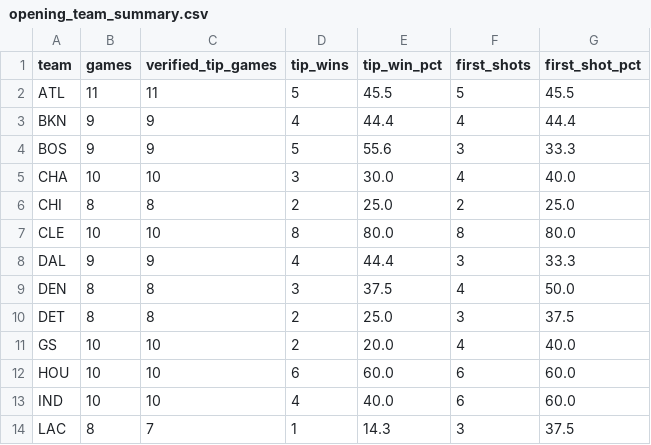
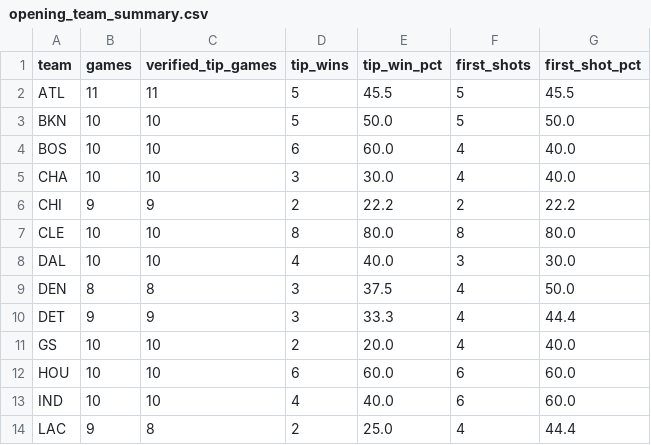
Before and after one commit to mmokriy-dot/prop-culture-nba-opening, a CSV file: data/opening_team_summary.csv, drawn as a sheet; only a part is shown; the diff covers the shown part only.

```diff
--- a/data/opening_team_summary.csv
+++ b/data/opening_team_summary.csv
@@ -2,10 +2,10 @@ team,games,verified_tip_games,tip_wins,tip_win_pct,first_shots,first_shot_pct
 ATL,11,11,5,45.5,5,45.5
-BKN,9,9,4,44.4,4,44.4
-BOS,9,9,5,55.6,3,33.3
+BKN,10,10,5,50.0,5,50.0
+BOS,10,10,6,60.0,4,40.0
 CHA,10,10,3,30.0,4,40.0
-CHI,8,8,2,25.0,2,25.0
+CHI,9,9,2,22.2,2,22.2
 CLE,10,10,8,80.0,8,80.0
-DAL,9,9,4,44.4,3,33.3
+DAL,10,10,4,40.0,3,30.0
 DEN,8,8,3,37.5,4,50.0
-DET,8,8,2,25.0,3,37.5
+DET,9,9,3,33.3,4,44.4
 GS,10,10,2,20.0,4,40.0
@@ -13,2 +13,2 @@ HOU,10,10,6,60.0,6,60.0
 IND,10,10,4,40.0,6,60.0
-LAC,8,7,1,14.3,3,37.5
+LAC,9,8,2,25.0,4,44.4
```
Also changed, not shown: 37 edited cells elsewhere in this file, data/opening_game_results.csv, data/opening_player_summary.csv.
